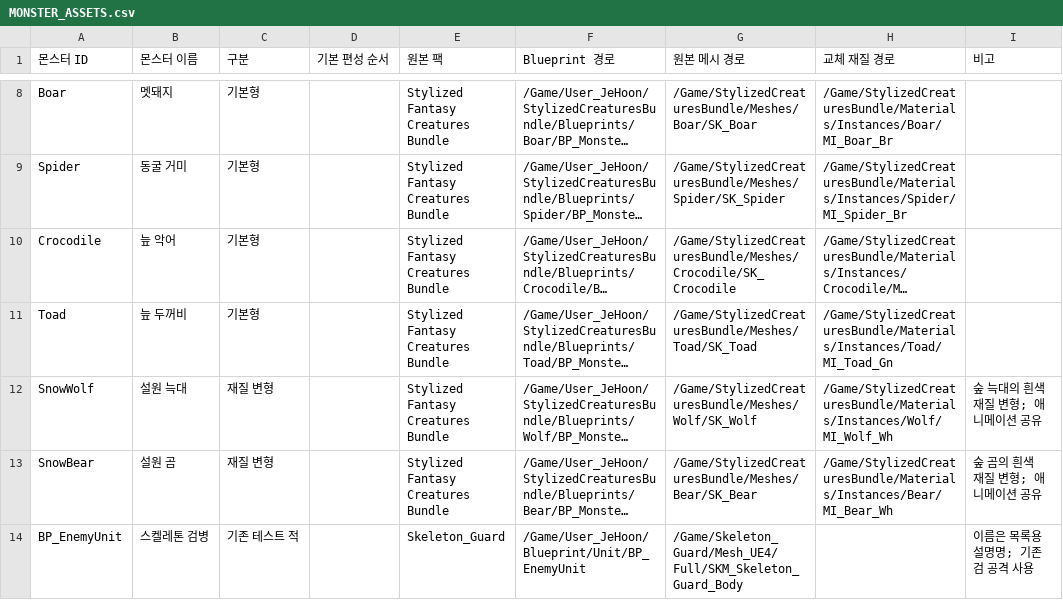
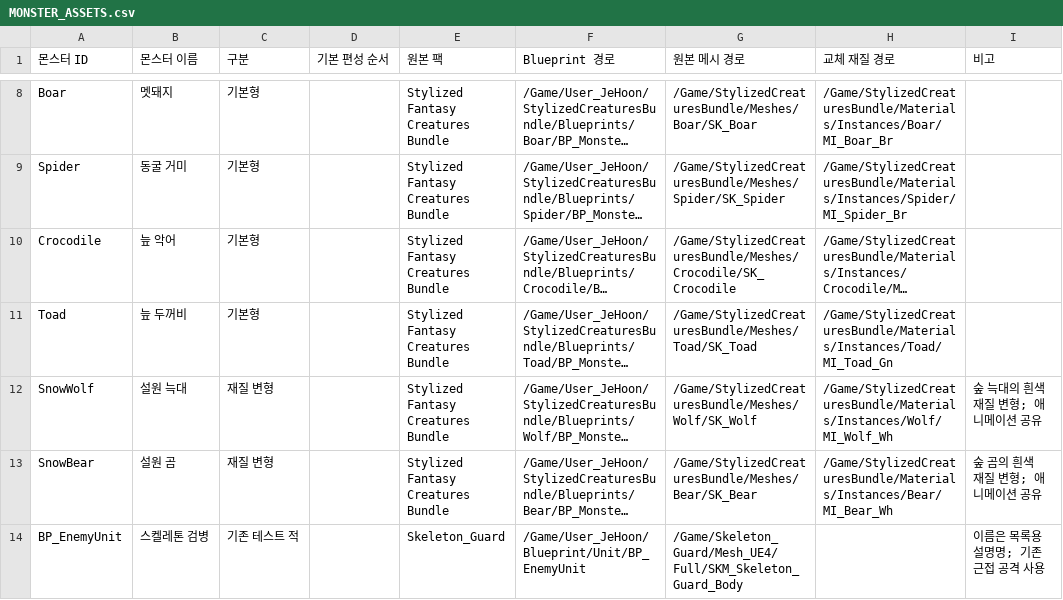
Before and after one commit to jaba001/ProjectA, a CSV file: DataCatalogs/MONSTER_ASSETS.csv, drawn as a sheet; only a part is shown, gaps mark what is left out; long unchanged cells end in …; the diff names each change by its address in the sheet, - before the commit and + after, or states it on an @@ line.

```diff
--- a/DataCatalogs/MONSTER_ASSETS.csv
+++ b/DataCatalogs/MONSTER_ASSETS.csv
-I14 (비고): 이름은 목록용 설명명; 기존 검 공격 사용
+I14 (비고): 이름은 목록용 설명명; 기존 근접 공격 사용
```
Also changed, not shown: 10 other files.
